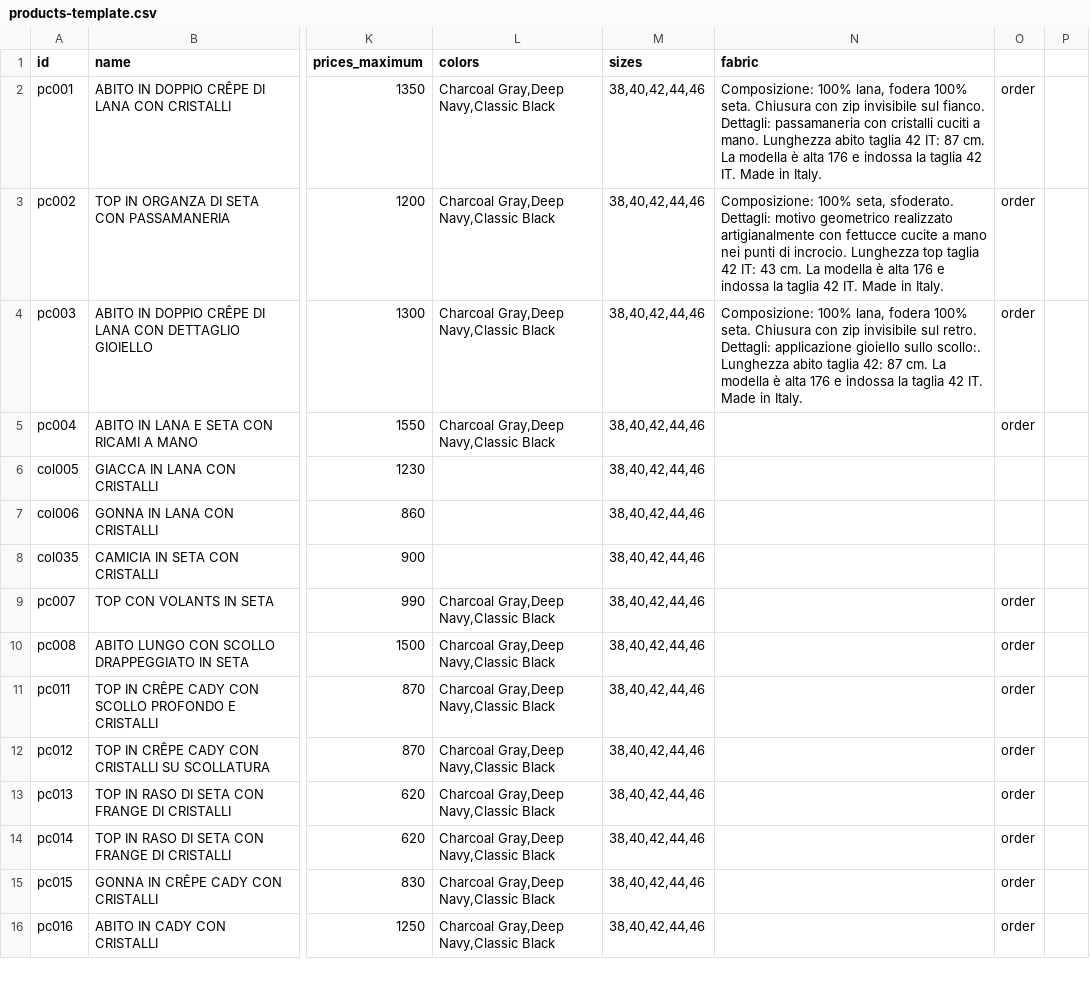
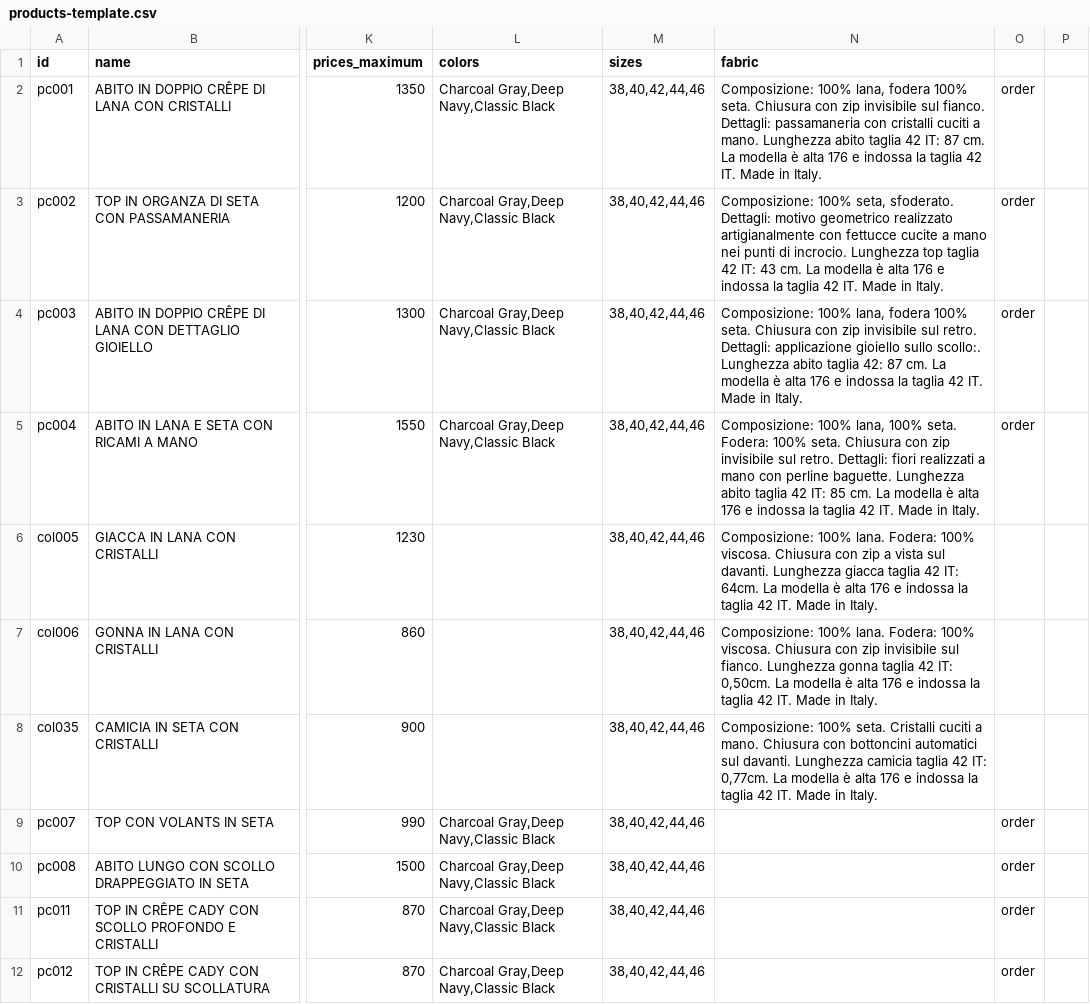
Before and after one commit to DeodatoS/atelier-site, a CSV file: assets/data/products-template.csv, drawn as a sheet; only a part is shown, gaps mark what is left out; the shorter side is filled out with more unchanged rows; the diff names each change by its address in the sheet, - before the commit and + after, or states it on an @@ line.

Commit message:
Update products CSV from Google Sheets - 2025-11-04T14:41:01.170Z

```diff
--- a/assets/data/products-template.csv
+++ b/assets/data/products-template.csv
-N5 (fabric): (empty)
+N5 (fabric): Composizione: 100% lana, 100% seta. Fodera: 100% seta. Chiusura con zip invisibile sul retro. Dettagli: fiori realizzati a mano con perline baguette. Lunghezza abito taglia 42 IT: 85 cm. La modella è alta 176 e indossa la taglia 42 IT. Made in Italy.
-N6 (fabric): (empty)
+N6 (fabric): Composizione: 100% lana. Fodera: 100% viscosa. Chiusura con zip a vista sul davanti. Lunghezza giacca taglia 42 IT: 64cm. La modella è alta 176 e indossa la taglia 42 IT. Made in Italy.
-N7 (fabric): (empty)
+N7 (fabric): Composizione: 100% lana. Fodera: 100% viscosa. Chiusura con zip invisibile sul fianco. Lunghezza gonna taglia 42 IT: 0,50cm. La modella è alta 176 e indossa la taglia 42 IT. Made in Italy.
-N8 (fabric): (empty)
+N8 (fabric): Composizione: 100% seta. Cristalli cuciti a mano. Chiusura con bottoncini automatici sul davanti. Lunghezza camicia taglia 42 IT: 0,77cm. La modella è alta 176 e indossa la taglia 42 IT. Made in Italy.
```
